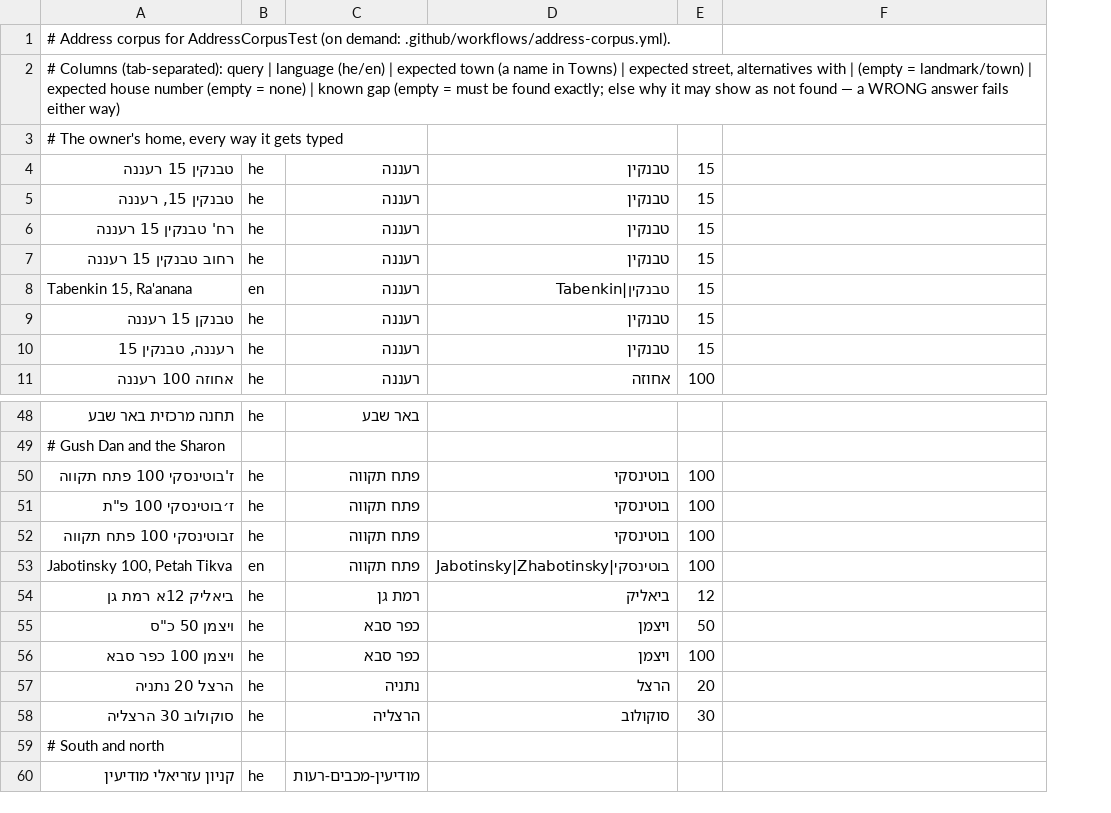
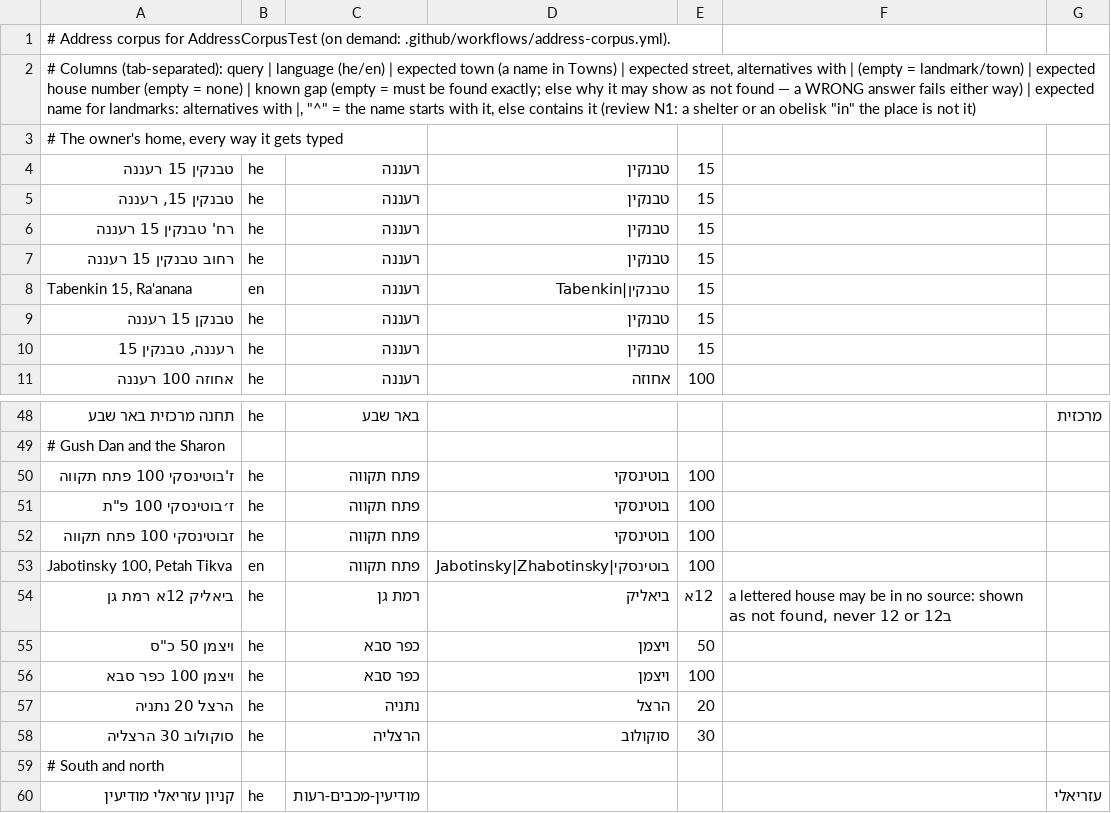
Before and after one commit to EitanPinczowski/israel-transit-planner, a TSV file: android/app/src/androidTest/assets/address_corpus.tsv, drawn as a sheet; only a part is shown, gaps mark what is left out; the diff covers the shown part only; the diff names each change by its address in the sheet, - before the commit and + after, or states it on an @@ line.

```diff
--- a/android/app/src/androidTest/assets/address_corpus.tsv
+++ b/android/app/src/androidTest/assets/address_corpus.tsv
+column G, rows 48-60: מרכזית |  |  |  |  |  |  |  |  |  |  |  | עזריאלי
-A2: …either way)
+A2: …either way) | expected name for landmarks: alternatives with |, "^" = the name starts with it, else contains it (review N1: a shelter or an obelisk "in" the place is not it)
-E54: 12
+E54: 12א
-F54: (empty)
+F54: a lettered house may be in no source: shown as not found, never 12 or 12ב
```
Also changed, not shown: 25 added rows elsewhere in this file, tools/towns_seed.tsv, 23 other files.
